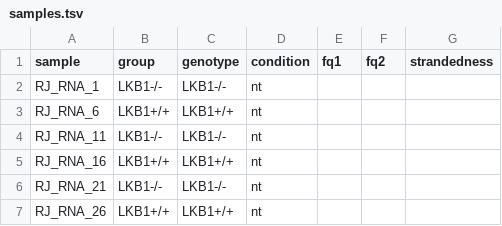
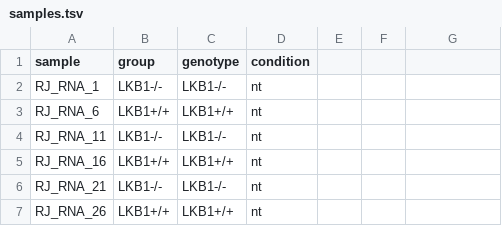
Before and after one commit to vari-bbc/rnaseq_workflow, a TSV file: src/samples.tsv, drawn as a sheet.

```diff
--- a/src/samples.tsv
+++ b/src/samples.tsv
@@ -1,2 +1,2 @@
-sample	group	genotype	condition	fq1	fq2	strandedness
+sample	group	genotype	condition
 RJ_RNA_1	LKB1-/-	LKB1-/-	nt
```
Also changed, not shown: 8 other files.
